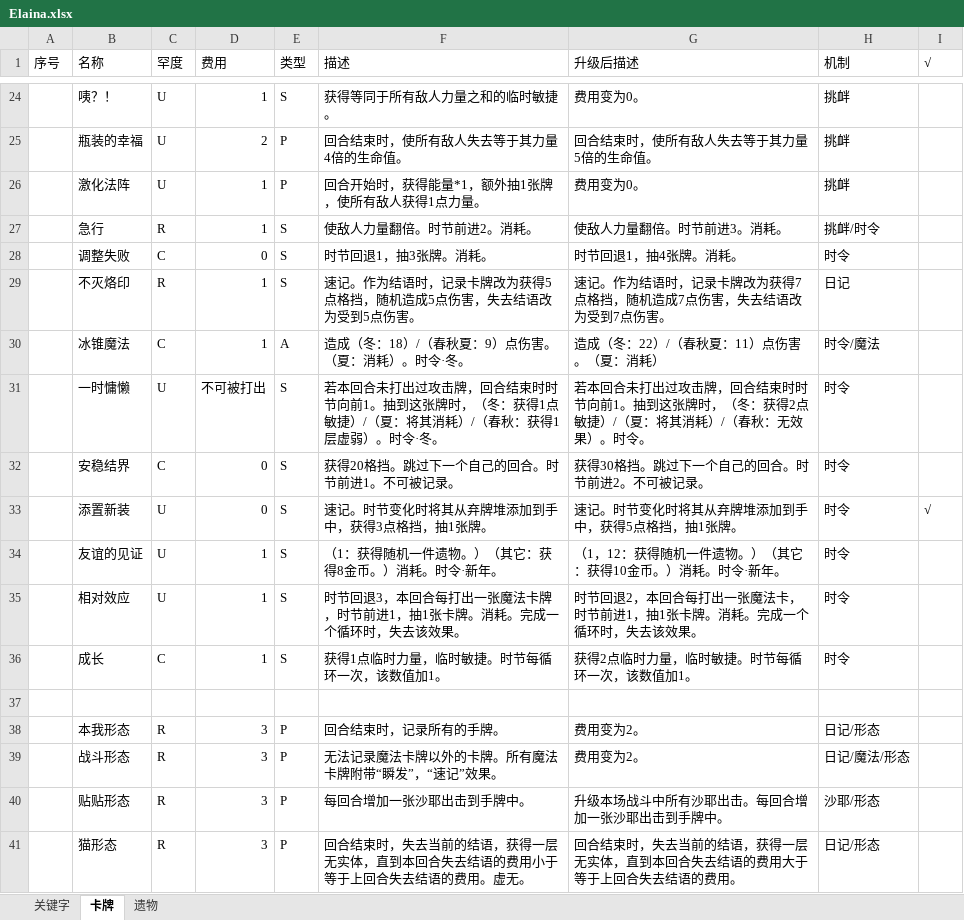
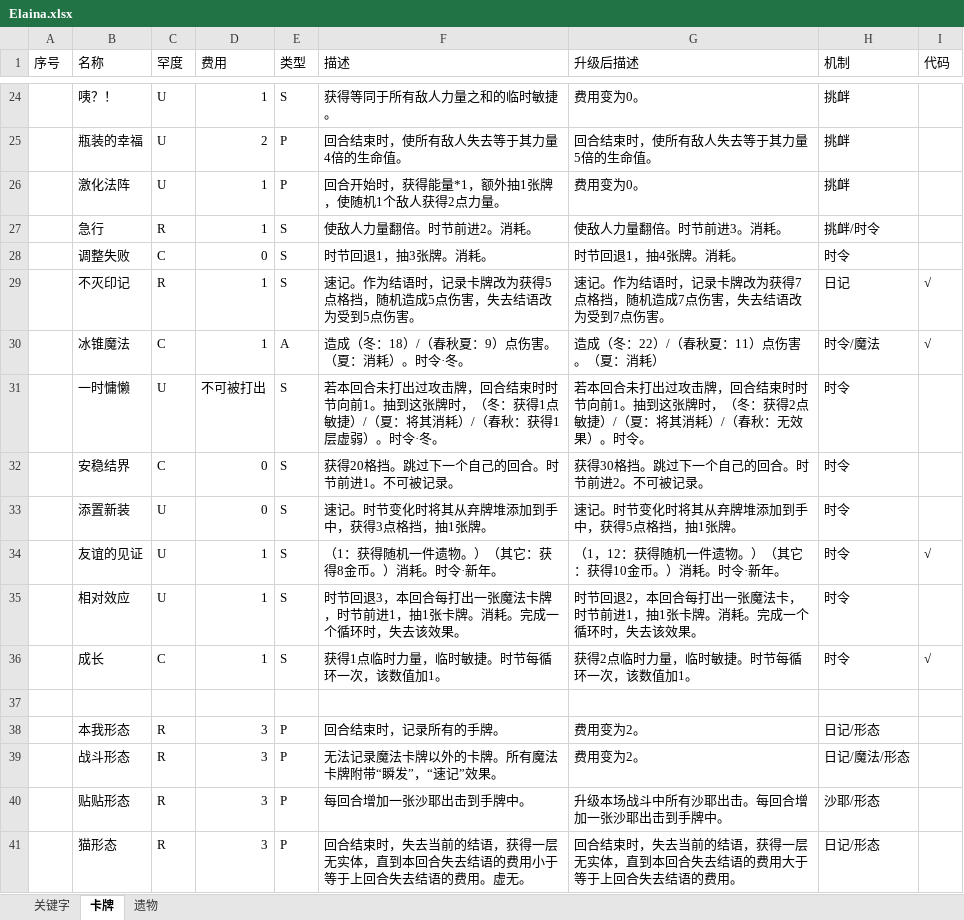
Before and after one commit to fe11n/ElainaInSpire, an Excel workbook: Elaina.xlsx, sheet 卡牌, drawn as a sheet; only a part is shown, gaps mark what is left out; values as stored, in another font and other column widths than the file's, no borders; the diff names each change by its address in the sheet, - before the commit and + after, or states it on an @@ line.

```diff
--- a/Elaina.xlsx (sheet 卡牌)
+++ b/Elaina.xlsx (sheet 卡牌)
-I1: √
+I1: 代码
-F26 (描述): 回合开始时，获得能量*1，额外抽1张牌，使所有敌人获得1点力量。
+F26 (描述): 回合开始时，获得能量*1，额外抽1张牌，使随机1个敌人获得2点力量。
-B29 (名称): 不灭烙印
+B29 (名称): 不灭印记
-I29:I30 (代码): (empty)
+I29:I30 (代码): √
-I33 (代码): √
+I33 (代码): (empty)
-I34 (代码): (empty)
+I34 (代码): √
-I36 (代码): (empty)
+I36 (代码): √
```
Also changed, not shown: 30 other files.
